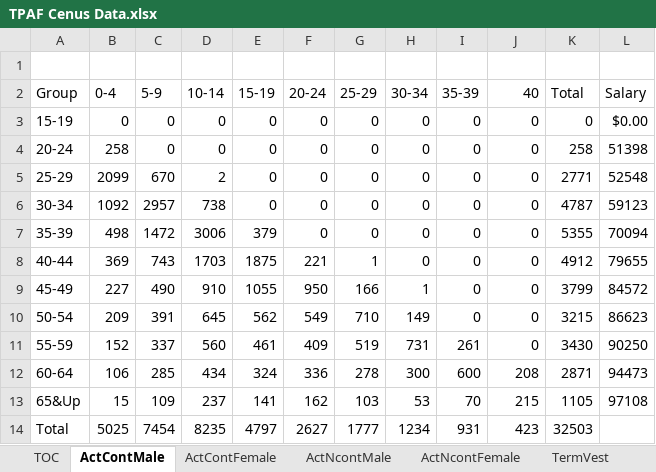
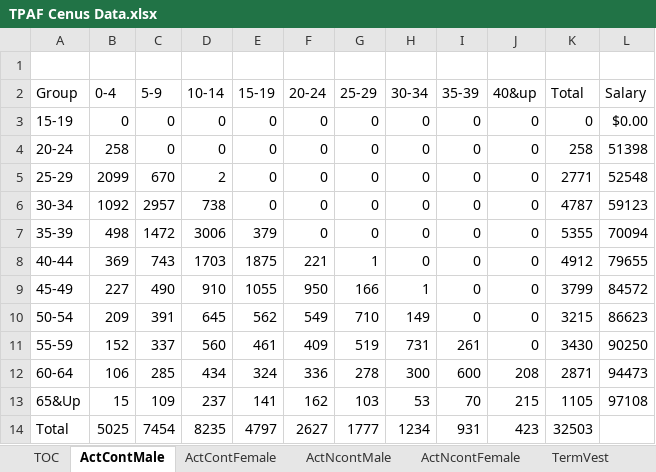
Before and after one commit to marshallpku/SimPlan, an Excel workbook: Data/TPAF Cenus Data.xlsx, sheet ActContMale, drawn as a sheet; values as stored, in another font and other column widths than the file's, no borders; the diff names each change by its address in the sheet, - before the commit and + after, or states it on an @@ line.

```diff
--- a/Data/TPAF Cenus Data.xlsx (sheet ActContMale)
+++ b/Data/TPAF Cenus Data.xlsx (sheet ActContMale)
-J2: 40
+J2: 40&up
```
Also changed, not shown: Data/TPAF ES2012 Assumptions.xlsx, 3 other files.
